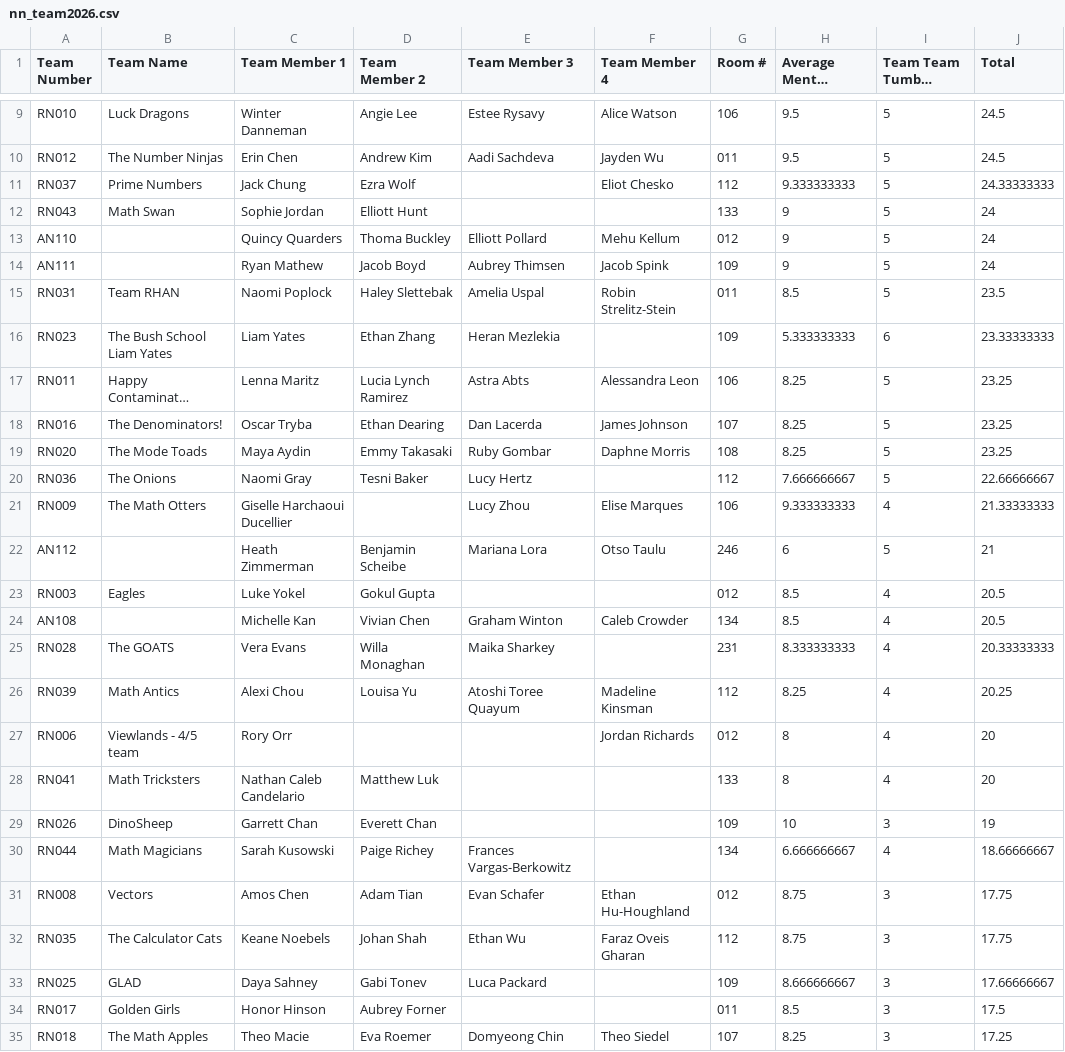
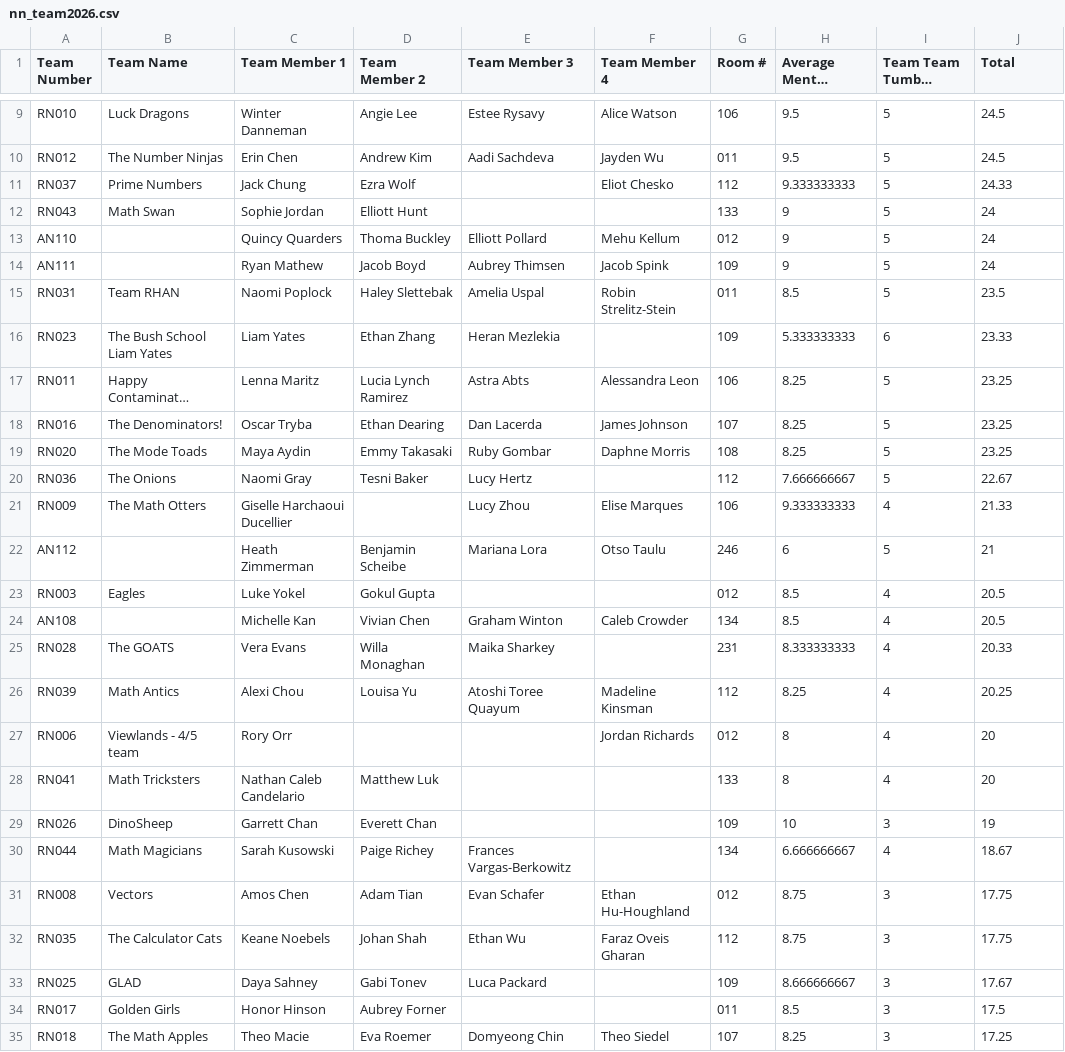
Before and after one commit to Irishumanoid/LincolnMathCompetitionWebsite, a CSV file: public/comp_results/2026/nn_team2026.csv, drawn as a sheet; only a part is shown, gaps mark what is left out; long unchanged cells end in …; the diff covers the shown part only; the diff names each change by its address in the sheet, - before the commit and + after, or states it on an @@ line.

```diff
--- a/public/comp_results/2026/nn_team2026.csv
+++ b/public/comp_results/2026/nn_team2026.csv
-J11 (Total): 24.33333333
+J11 (Total): 24.33
-J16 (Total): 23.33333333
+J16 (Total): 23.33
-J20 (Total): 22.66666667
+J20 (Total): 22.67
-J21 (Total): 21.33333333
+J21 (Total): 21.33
-J25 (Total): 20.33333333
+J25 (Total): 20.33
-J30 (Total): 18.66666667
+J30 (Total): 18.67
-J33 (Total): 17.66666667
+J33 (Total): 17.67
```
Also changed, not shown: 2 removed rows and 8 edited cells elsewhere in this file, public/comp_results/2026/mm_team2026.csv, 1 other file.
